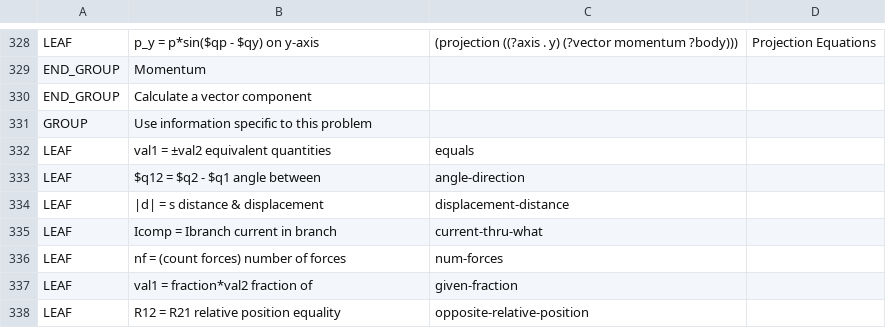
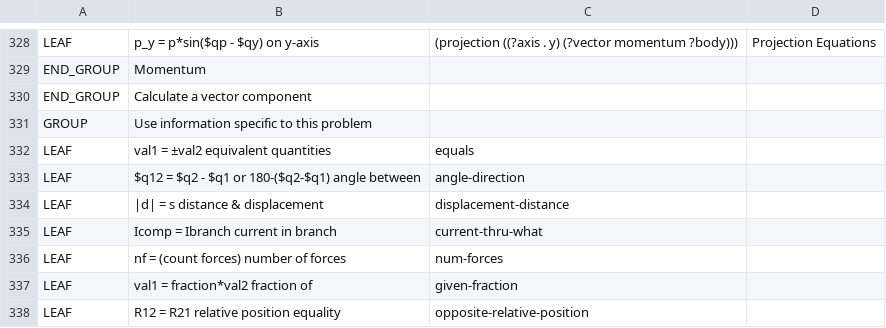
Before and after one commit to bvds/andes, a TSV file: KB/principles.tsv, drawn as a sheet; only a part is shown, gaps mark what is left out.

Commit message:
update angle-direction ontology

```diff
--- a/KB/principles.tsv
+++ b/KB/principles.tsv
@@ -332,3 +332,3 @@ GROUP	Use information specific to this problem
 LEAF	val1 = ±val2    equivalent quantities	equals	
-LEAF	$q12 = $q2 - $q1    angle between	angle-direction	
+LEAF	$q12 = $q2 - $q1 or 180-($q2-$q1)    angle between	angle-direction	
 LEAF	|d| = s    distance & displacement	displacement-distance	
```
Also changed, not shown: 1 other file.
